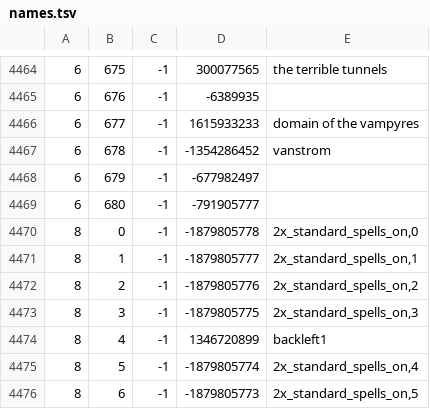
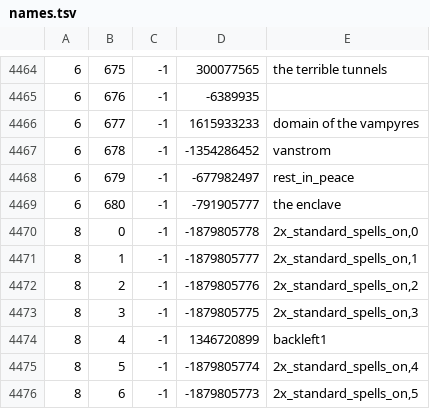
Before and after one commit to RuneStar/cache-names, a TSV file: names.tsv, drawn as a sheet; only a part is shown, gaps mark what is left out.

```diff
--- a/names.tsv
+++ b/names.tsv
@@ -4467,4 +4467,4 @@
 6	678	-1	-1354286452	vanstrom
-6	679	-1	-677982497	
-6	680	-1	-791905777	
+6	679	-1	-677982497	rest_in_peace
+6	680	-1	-791905777	the enclave
 8	0	-1	-1879805778	2x_standard_spells_on,0
```
Also changed, not shown: individual-names.tsv.
